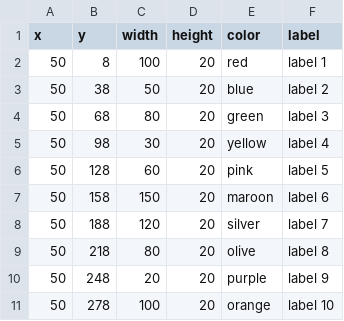
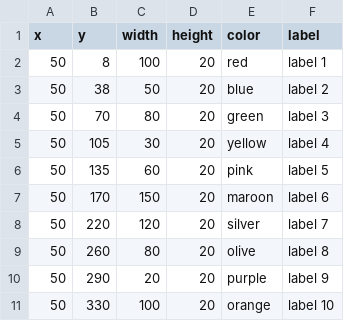
Before and after one commit to kurimoto-kensuke/InfoVis2021, a CSV file: W04/w04_task2.csv, drawn as a sheet.

Commit message:
-o

```diff
--- a/W04/w04_task2.csv
+++ b/W04/w04_task2.csv
@@ -3,9 +3,9 @@ x,y,width,height,color,label
 50,38,50,20,blue,label 2
-50,68,80,20,green,label 3
-50,98,30,20,yellow,label 4
-50,128,60,20,pink,label 5
-50,158,150,20,maroon,label 6
-50,188,120,20,silver,label 7
-50,218,80,20,olive,label 8
-50,248,20,20,purple,label 9
-50,278,100,20,orange,label 10
+50,70,80,20,green,label 3
+50,105,30,20,yellow,label 4
+50,135,60,20,pink,label 5
+50,170,150,20,maroon,label 6
+50,220,120,20,silver,label 7
+50,260,80,20,olive,label 8
+50,290,20,20,purple,label 9
+50,330,100,20,orange,label 10
```
